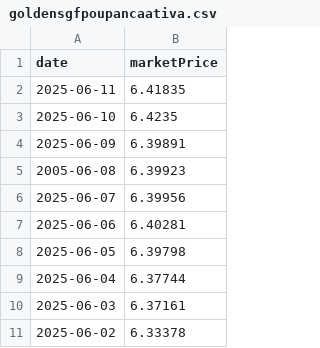
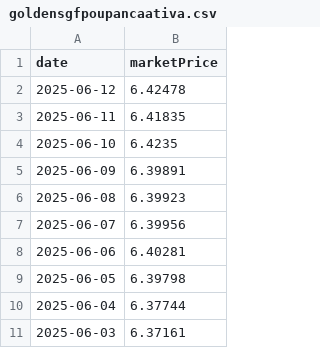
Before and after one commit to enen92/ghostfolio-goldensgf-ppr, a CSV file: output/goldensgfpoupancaativa.csv, drawn as a sheet; only a part is shown; the shorter side is filled out with more unchanged rows.

```diff
--- a/output/goldensgfpoupancaativa.csv
+++ b/output/goldensgfpoupancaativa.csv
@@ -1,2 +1,3 @@
 date;marketPrice
+2025-06-12;6.42478
 2025-06-11;6.41835
@@ -4,3 +5,3 @@ date;marketPrice
 2025-06-09;6.39891
-2005-06-08;6.39923
+2025-06-08;6.39923
 2025-06-07;6.39956
```
Also changed, not shown: output/goldensgfetfa.csv, output/goldensgfpoupancaconservadora.csv, 46 other files.
